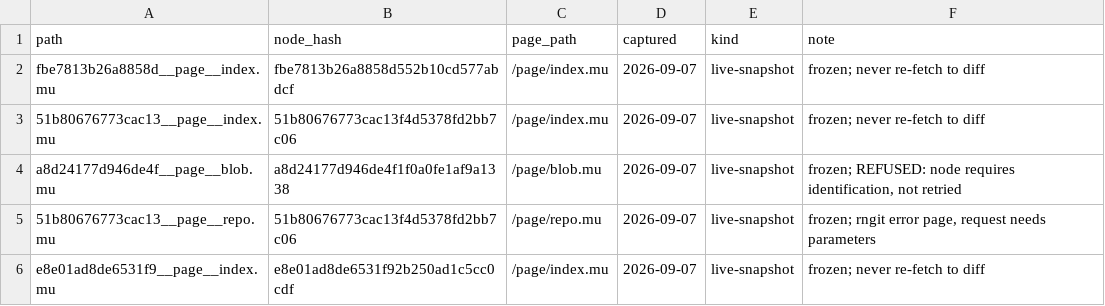
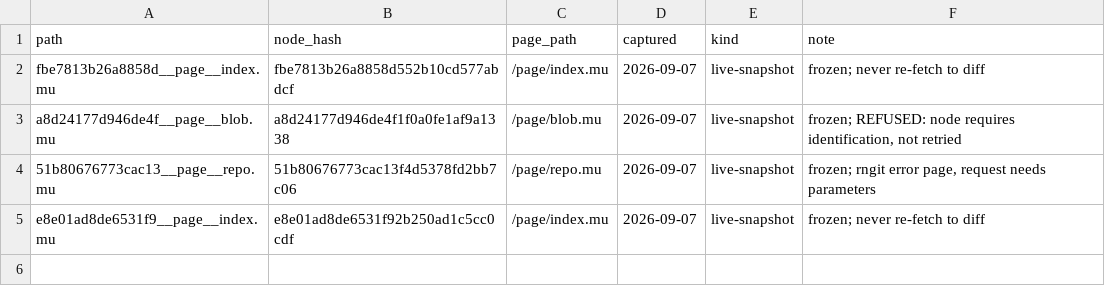
Before and after one commit to thicketgarden/micron-cpp-corpus, a TSV file: tier5-live/PROVENANCE.tsv, drawn as a sheet; the diff names each change by its address in the sheet, - before the commit and + after, or states it on an @@ line.

```diff
--- a/tier5-live/PROVENANCE.tsv
+++ b/tier5-live/PROVENANCE.tsv
-row 3: 51b80676773cac13__page__index.mu | 51b80676773cac13f4d5378fd2bb7c06 | /page/index.mu | 2026-09-07 | live-snapshot | frozen; never re-fetch to diff
```
Also changed, not shown: 1 other file.
